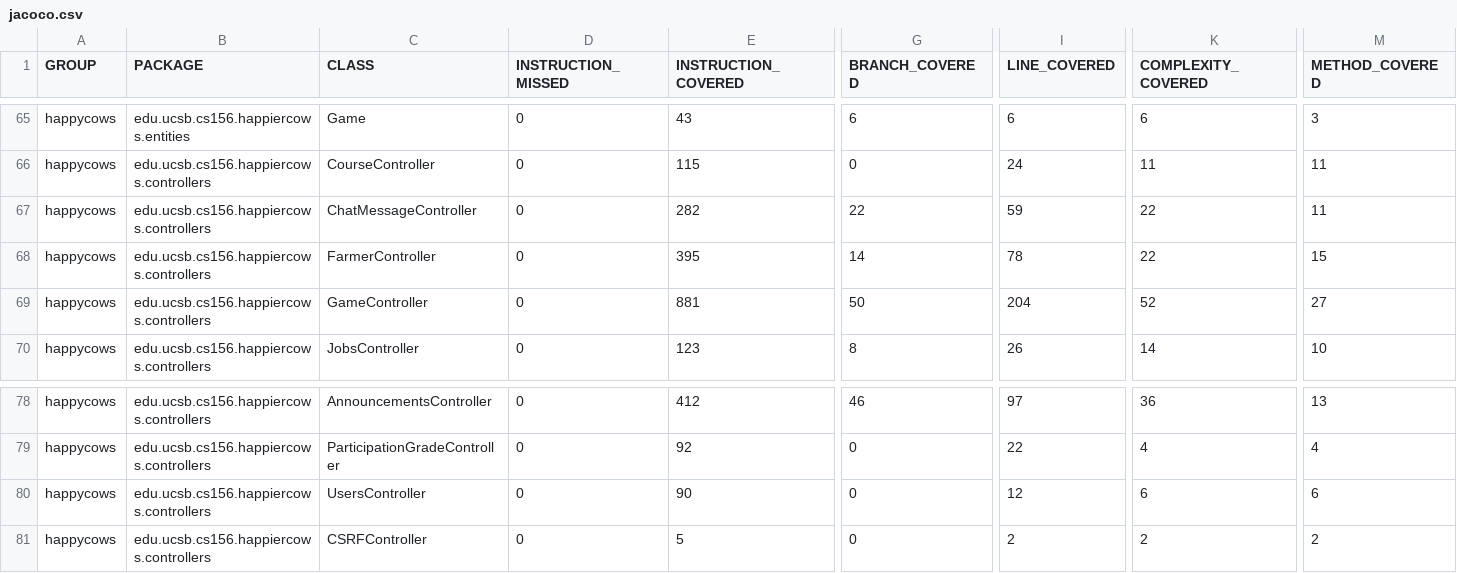
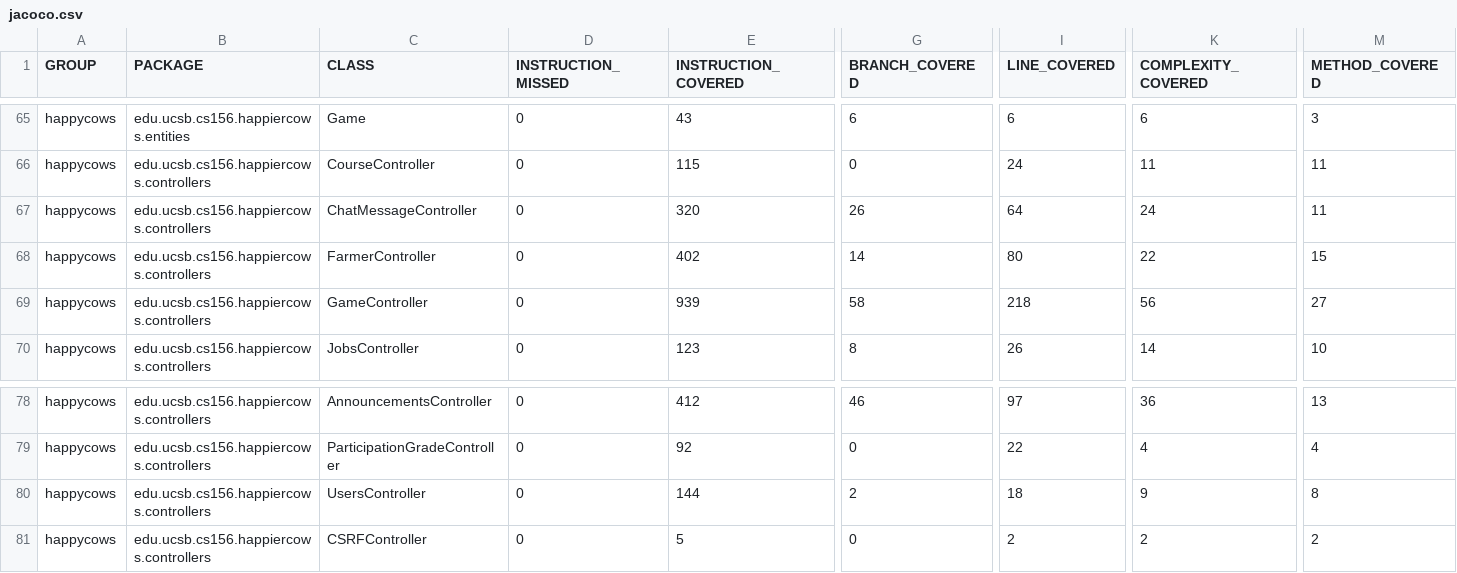
Before and after one commit to ucsb-cs156-f26/proj-happycows-f26-13, a CSV file: prs/15/jacoco/jacoco.csv, drawn as a sheet; only a part is shown, gaps mark what is left out; the diff names each change by its address in the sheet, - before the commit and + after, or states it on an @@ line.

```diff
--- a/prs/15/jacoco/jacoco.csv
+++ b/prs/15/jacoco/jacoco.csv
-E67 (INSTRUCTION_COVERED): 282
+E67 (INSTRUCTION_COVERED): 320
-G67 (BRANCH_COVERED): 22
+G67 (BRANCH_COVERED): 26
-I67 (LINE_COVERED): 59
+I67 (LINE_COVERED): 64
-K67 (COMPLEXITY_COVERED): 22
+K67 (COMPLEXITY_COVERED): 24
-E68 (INSTRUCTION_COVERED): 395
+E68 (INSTRUCTION_COVERED): 402
-I68 (LINE_COVERED): 78
+I68 (LINE_COVERED): 80
-E69 (INSTRUCTION_COVERED): 881
+E69 (INSTRUCTION_COVERED): 939
-G69 (BRANCH_COVERED): 50
+G69 (BRANCH_COVERED): 58
-I69 (LINE_COVERED): 204
+I69 (LINE_COVERED): 218
-K69 (COMPLEXITY_COVERED): 52
+K69 (COMPLEXITY_COVERED): 56
-E80 (INSTRUCTION_COVERED): 90
+E80 (INSTRUCTION_COVERED): 144
-G80 (BRANCH_COVERED): 0
+G80 (BRANCH_COVERED): 2
-I80 (LINE_COVERED): 12
+I80 (LINE_COVERED): 18
-K80 (COMPLEXITY_COVERED): 6
+K80 (COMPLEXITY_COVERED): 9
-M80 (METHOD_COVERED): 6
+M80 (METHOD_COVERED): 8
```
Also changed, not shown: 18 other files.
